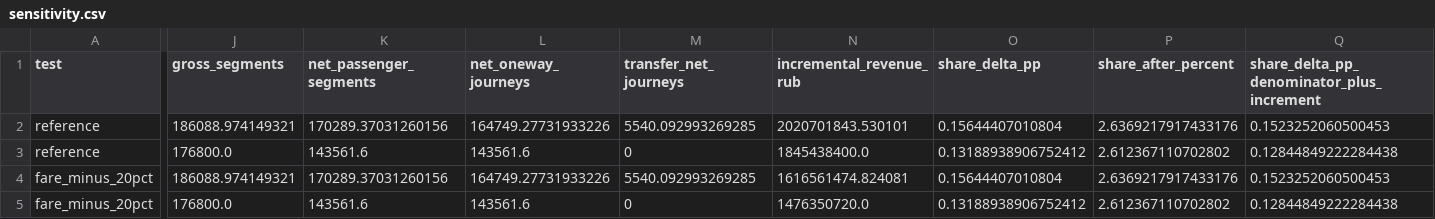
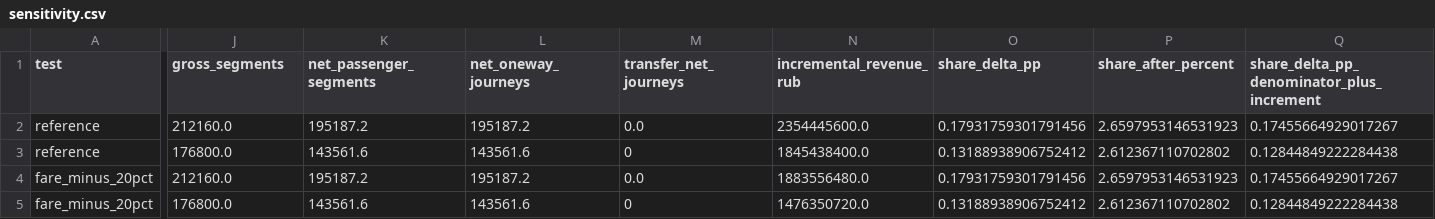
Before and after one commit to We-seek-D-p/case-championship-26, a CSV file: results/strategy/sensitivity.csv, drawn as a sheet; only a part is shown, gaps mark what is left out; the diff covers the shown part only; the diff names each change by its address in the sheet, - before the commit and + after, or states it on an @@ line.

```diff
--- a/results/strategy/sensitivity.csv
+++ b/results/strategy/sensitivity.csv
-J2 (gross_segments): 186088.974149321
+J2 (gross_segments): 212160.0
-K2 (net_passenger_segments): 170289.37031260156
+K2 (net_passenger_segments): 195187.2
-L2 (net_oneway_journeys): 164749.27731933226
+L2 (net_oneway_journeys): 195187.2
-M2 (transfer_net_journeys): 5540.092993269285
+M2 (transfer_net_journeys): 0.0
-N2 (incremental_revenue_rub): 2020701843.530101
+N2 (incremental_revenue_rub): 2354445600.0
-O2 (share_delta_pp): 0.15644407010804
+O2 (share_delta_pp): 0.17931759301791456
-P2 (share_after_percent): 2.6369217917433176
+P2 (share_after_percent): 2.6597953146531923
-Q2: 0.1523252060500453
+Q2: 0.17455664929017267
-J4 (gross_segments): 186088.974149321
+J4 (gross_segments): 212160.0
-K4 (net_passenger_segments): 170289.37031260156
+K4 (net_passenger_segments): 195187.2
-L4 (net_oneway_journeys): 164749.27731933226
+L4 (net_oneway_journeys): 195187.2
-M4 (transfer_net_journeys): 5540.092993269285
+M4 (transfer_net_journeys): 0.0
-N4 (incremental_revenue_rub): 1616561474.824081
+N4 (incremental_revenue_rub): 1883556480.0
-O4 (share_delta_pp): 0.15644407010804
+O4 (share_delta_pp): 0.17931759301791456
-P4 (share_after_percent): 2.6369217917433176
+P4 (share_after_percent): 2.6597953146531923
-Q4: 0.1523252060500453
+Q4: 0.17455664929017267
```
Also changed, not shown: 71 edited cells elsewhere in this file, results/strategy/controlled_comparison.csv, results/strategy/fact_references.csv, 18 other files.
